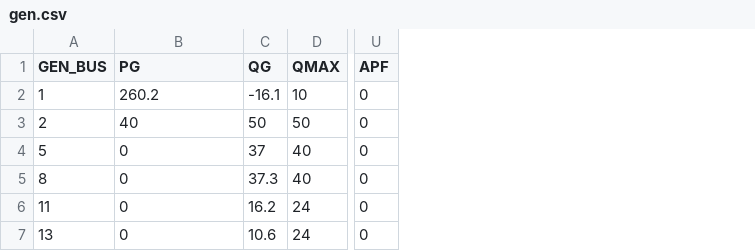
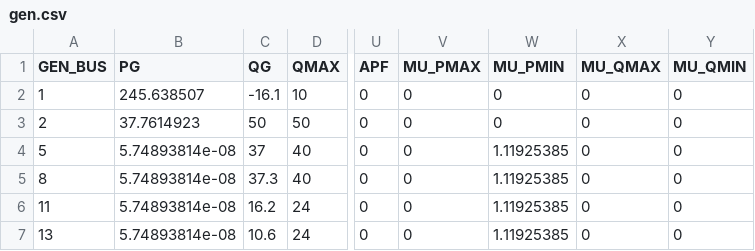
Before and after one commit to caseformat/ieee30, a CSV file: gen.csv, drawn as a sheet; only a part is shown, gaps mark what is left out; the diff names each change by its address in the sheet, - before the commit and + after, or states it on an @@ line.

```diff
--- a/gen.csv
+++ b/gen.csv
+column V (MU_PMAX), rows 2-7: all 0
+column W (MU_PMIN), rows 2-7: 0 | 0 | 1.11925385 | 1.11925385 | 1.11925385 | 1.11925385
+column X (MU_QMAX), rows 2-7: all 0
+column Y (MU_QMIN), rows 2-7: all 0
-B2 (PG): 260.2
+B2 (PG): 245.638507
-B3 (PG): 40
+B3 (PG): 37.7614923
-B4:B7 (PG): 0
+B4:B7 (PG): 5.74893814e-08
```
Also changed, not shown: branch.csv, bus.csv.
